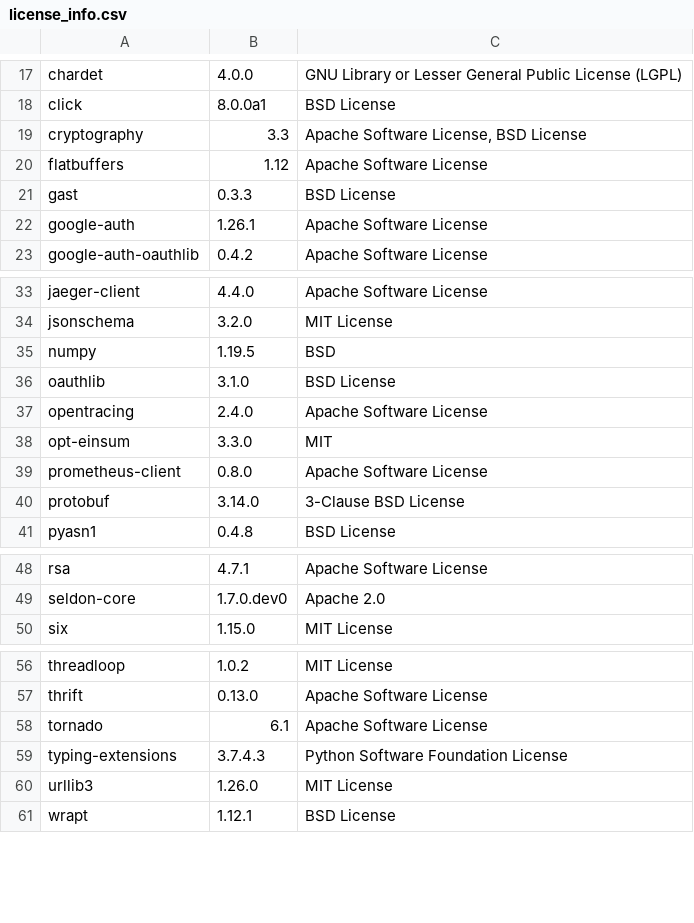
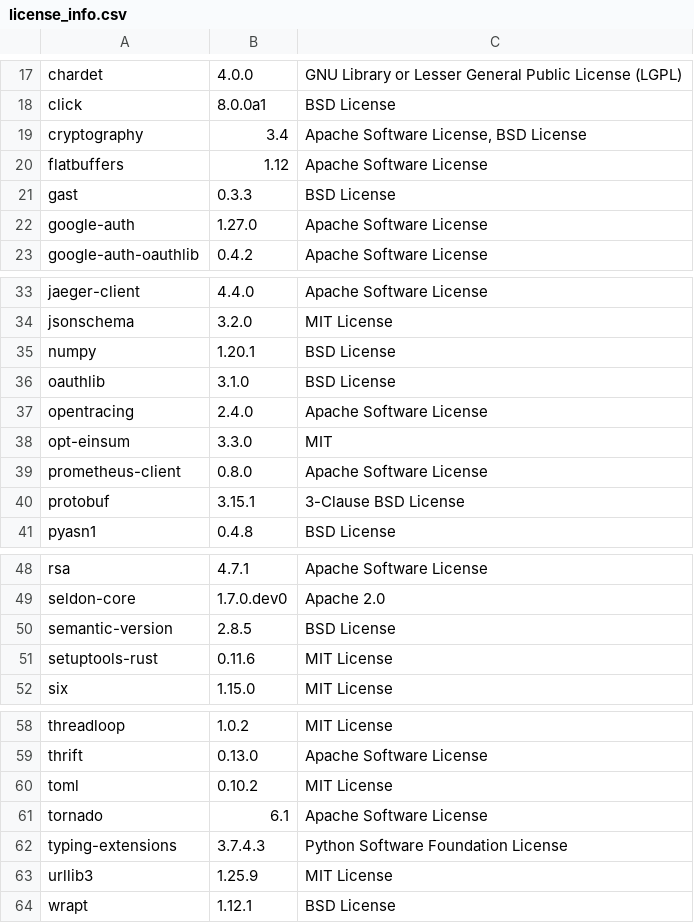
Before and after one commit to SeldonIO/seldon-core, a CSV file: python/licenses/license_info.csv, drawn as a sheet; only a part is shown, gaps mark what is left out.

Commit message:
Added latest python licenses and run lint

```diff
--- a/python/licenses/license_info.csv
+++ b/python/licenses/license_info.csv
@@ -18,6 +18,6 @@
 "click","8.0.0a1","BSD License"
-"cryptography","3.3","Apache Software License, BSD License"
+"cryptography","3.4","Apache Software License, BSD License"
 "flatbuffers","1.12","Apache Software License"
 "gast","0.3.3","BSD License"
-"google-auth","1.26.1","Apache Software License"
+"google-auth","1.27.0","Apache Software License"
 "google-auth-oauthlib","0.4.2","Apache Software License"
@@ -34,3 +34,3 @@
 "jsonschema","3.2.0","MIT License"
-"numpy","1.19.5","BSD"
+"numpy","1.20.1","BSD License"
 "oauthlib","3.1.0","BSD License"
@@ -39,3 +39,3 @@
 "prometheus-client","0.8.0","Apache Software License"
-"protobuf","3.14.0","3-Clause BSD License"
+"protobuf","3.15.1","3-Clause BSD License"
 "pyasn1","0.4.8","BSD License"
@@ -49,2 +49,4 @@
 "seldon-core","1.7.0.dev0","Apache 2.0"
+"semantic-version","2.8.5","BSD License"
+"setuptools-rust","0.11.6","MIT License"
 "six","1.15.0","MIT License"
@@ -57,5 +59,6 @@
 "thrift","0.13.0","Apache Software License"
+"toml","0.10.2","MIT License"
 "tornado","6.1","Apache Software License"
 "typing-extensions","3.7.4.3","Python Software Foundation License"
-"urllib3","1.26.0","MIT License"
+"urllib3","1.25.9","MIT License"
 "wrapt","1.12.1","BSD License"
```
Also changed, not shown: python/licenses/license_info.no_versions.csv, 1 other file.
